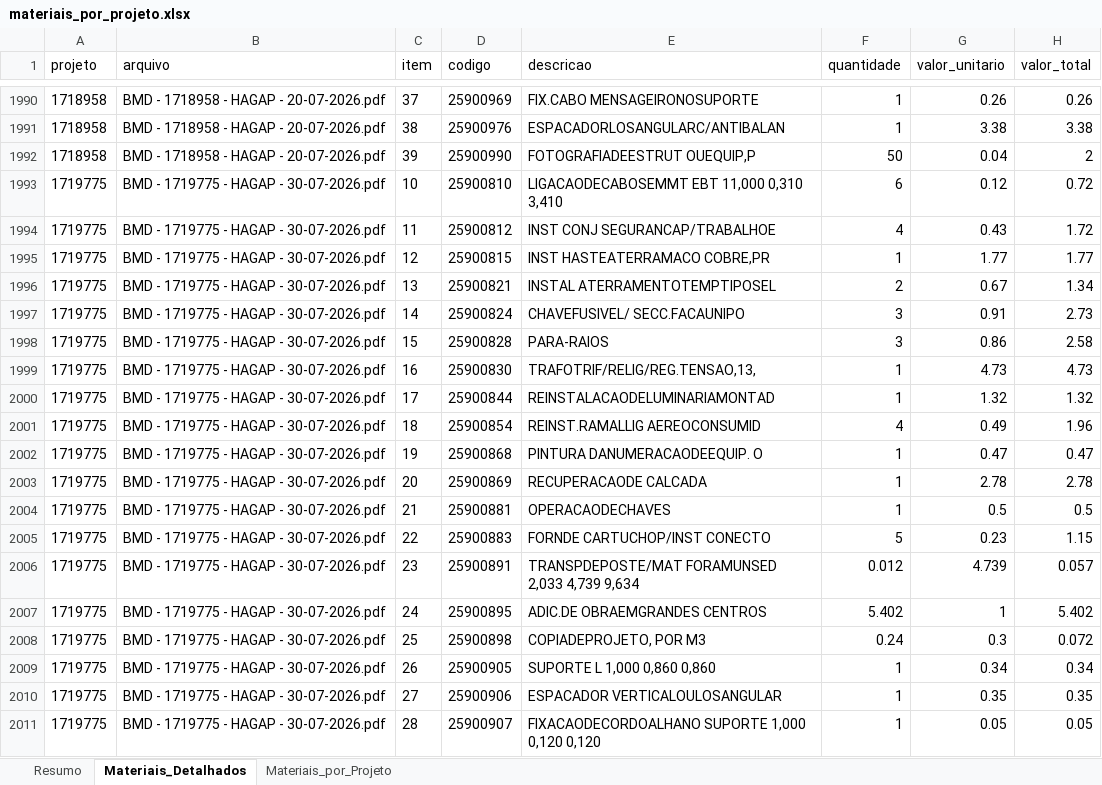
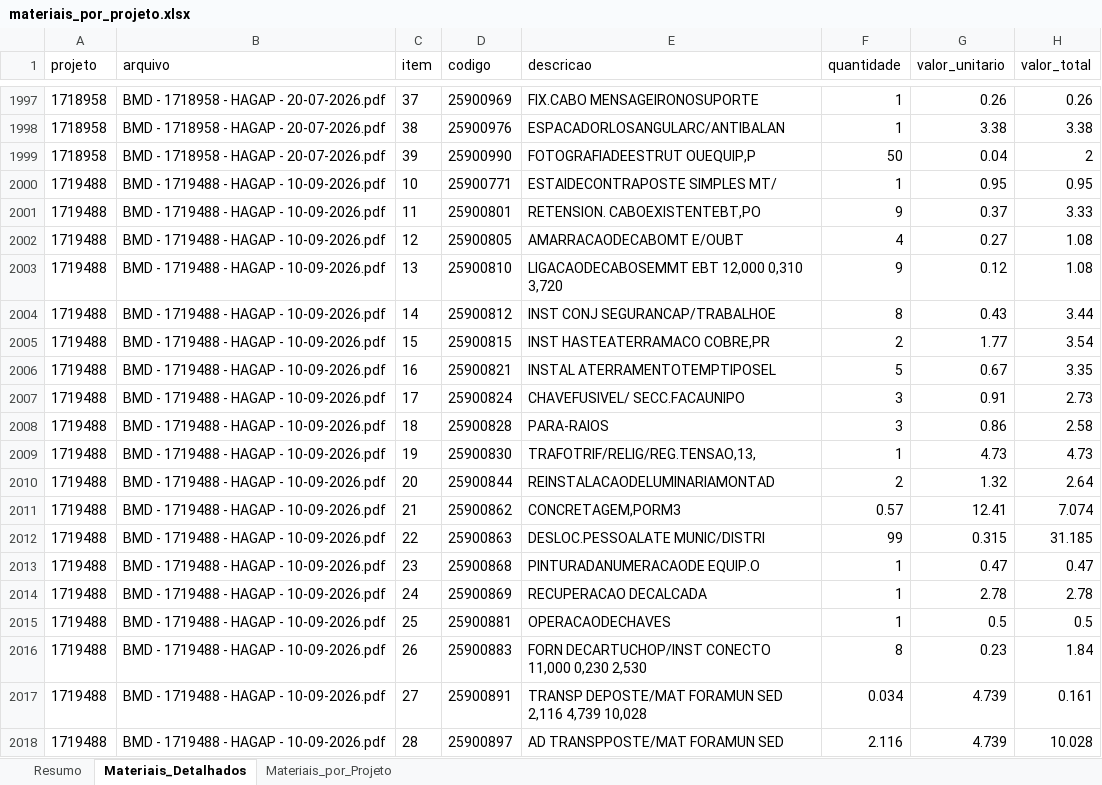
Before and after one commit to gabrielmedeirosasp-ops/HAGAP, an Excel workbook: materiais_por_projeto.xlsx, sheet Materiais_Detalhados, drawn as a sheet; only a part is shown, gaps mark what is left out; the shorter side is filled out with more unchanged rows; values as stored, in another font and other column widths than the file's, no borders; the diff covers the shown part only; the diff names each change by its address in the sheet, - before the commit and + after, or states it on an @@ line.

```diff
--- a/materiais_por_projeto.xlsx (sheet Materiais_Detalhados)
+++ b/materiais_por_projeto.xlsx (sheet Materiais_Detalhados)
+row 2000: 1719488 | BMD - 1719488 - HAGAP - 10-09-2026.pdf | 10 | 25900771 | ESTAIDECONTRAPOSTE SIMPLES MT/ | 1 | 0.95 | 0.95
+row 2001: 1719488 | BMD - 1719488 - HAGAP - 10-09-2026.pdf | 11 | 25900801 | RETENSION. CABOEXISTENTEBT,PO | 9 | 0.37 | 3.33
+row 2002: 1719488 | BMD - 1719488 - HAGAP - 10-09-2026.pdf | 12 | 25900805 | AMARRACAODECABOMT E/OUBT | 4 | 0.27 | 1.08
+row 2003: 1719488 | BMD - 1719488 - HAGAP - 10-09-2026.pdf | 13 | 25900810 | LIGACAODECABOSEMMT EBT 12,000 0,310 3,720 | 9 | 0.12 | 1.08
+row 2004: 1719488 | BMD - 1719488 - HAGAP - 10-09-2026.pdf | 14 | 25900812 | INST CONJ SEGURANCAP/TRABALHOE | 8 | 0.43 | 3.44
+row 2005: 1719488 | BMD - 1719488 - HAGAP - 10-09-2026.pdf | 15 | 25900815 | INST HASTEATERRAMACO COBRE,PR | 2 | 1.77 | 3.54
+row 2006: 1719488 | BMD - 1719488 - HAGAP - 10-09-2026.pdf | 16 | 25900821 | INSTAL ATERRAMENTOTEMPTIPOSEL | 5 | 0.67 | 3.35
+row 2007: 1719488 | BMD - 1719488 - HAGAP - 10-09-2026.pdf | 17 | 25900824 | CHAVEFUSIVEL/ SECC.FACAUNIPO | 3 | 0.91 | 2.73
+row 2008: 1719488 | BMD - 1719488 - HAGAP - 10-09-2026.pdf | 18 | 25900828 | PARA-RAIOS | 3 | 0.86 | 2.58
+row 2009: 1719488 | BMD - 1719488 - HAGAP - 10-09-2026.pdf | 19 | 25900830 | TRAFOTRIF/RELIG/REG.TENSAO,13, | 1 | 4.73 | 4.73
+row 2010: 1719488 | BMD - 1719488 - HAGAP - 10-09-2026.pdf | 20 | 25900844 | REINSTALACAODELUMINARIAMONTAD | 2 | 1.32 | 2.64
+row 2011: 1719488 | BMD - 1719488 - HAGAP - 10-09-2026.pdf | 21 | 25900862 | CONCRETAGEM,PORM3 | 0.57 | 12.41 | 7.074
+row 2012: 1719488 | BMD - 1719488 - HAGAP - 10-09-2026.pdf | 22 | 25900863 | DESLOC.PESSOALATE MUNIC/DISTRI | 99 | 0.315 | 31.185
+row 2013: 1719488 | BMD - 1719488 - HAGAP - 10-09-2026.pdf | 23 | 25900868 | PINTURADANUMERACAODE EQUIP.O | 1 | 0.47 | 0.47
+row 2014: 1719488 | BMD - 1719488 - HAGAP - 10-09-2026.pdf | 24 | 25900869 | RECUPERACAO DECALCADA | 1 | 2.78 | 2.78
+row 2015: 1719488 | BMD - 1719488 - HAGAP - 10-09-2026.pdf | 25 | 25900881 | OPERACAODECHAVES | 1 | 0.5 | 0.5
+row 2016: 1719488 | BMD - 1719488 - HAGAP - 10-09-2026.pdf | 26 | 25900883 | FORN DECARTUCHOP/INST CONECTO 11,000 0,230 2,530 | 8 | 0.23 | 1.84
+row 2017: 1719488 | BMD - 1719488 - HAGAP - 10-09-2026.pdf | 27 | 25900891 | TRANSP DEPOSTE/MAT FORAMUN SED 2,116 4,739 10,028 | 0.034 | 4.739 | 0.161
+row 2018: 1719488 | BMD - 1719488 - HAGAP - 10-09-2026.pdf | 28 | 25900897 | AD TRANSPPOSTE/MAT FORAMUN SED | 2.116 | 4.739 | 10.028
```
Also changed, not shown: 112 added rows elsewhere in this sheet, sheet Materiais_por_Projeto, sheet Resumo, analise_financeira.xlsx, medicoes.xlsx, 3 other files.
